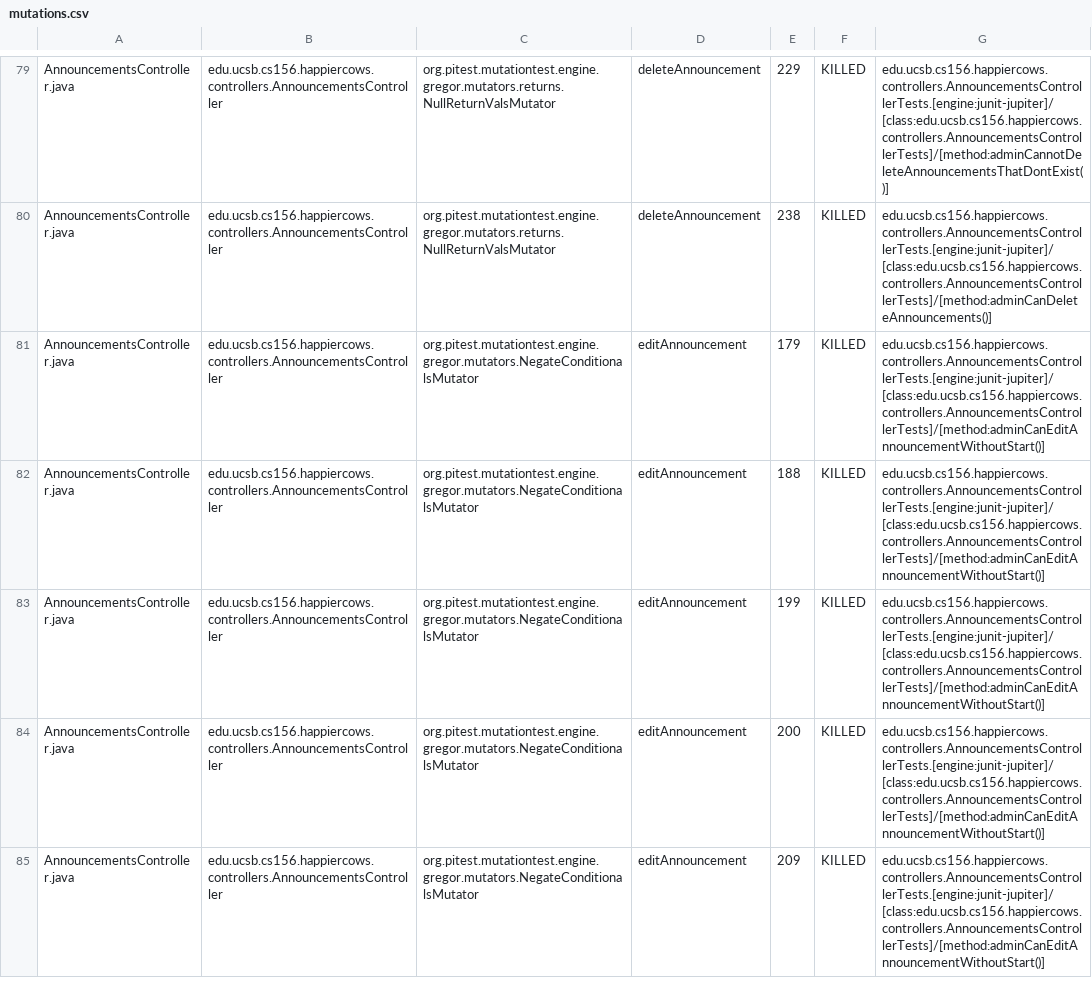
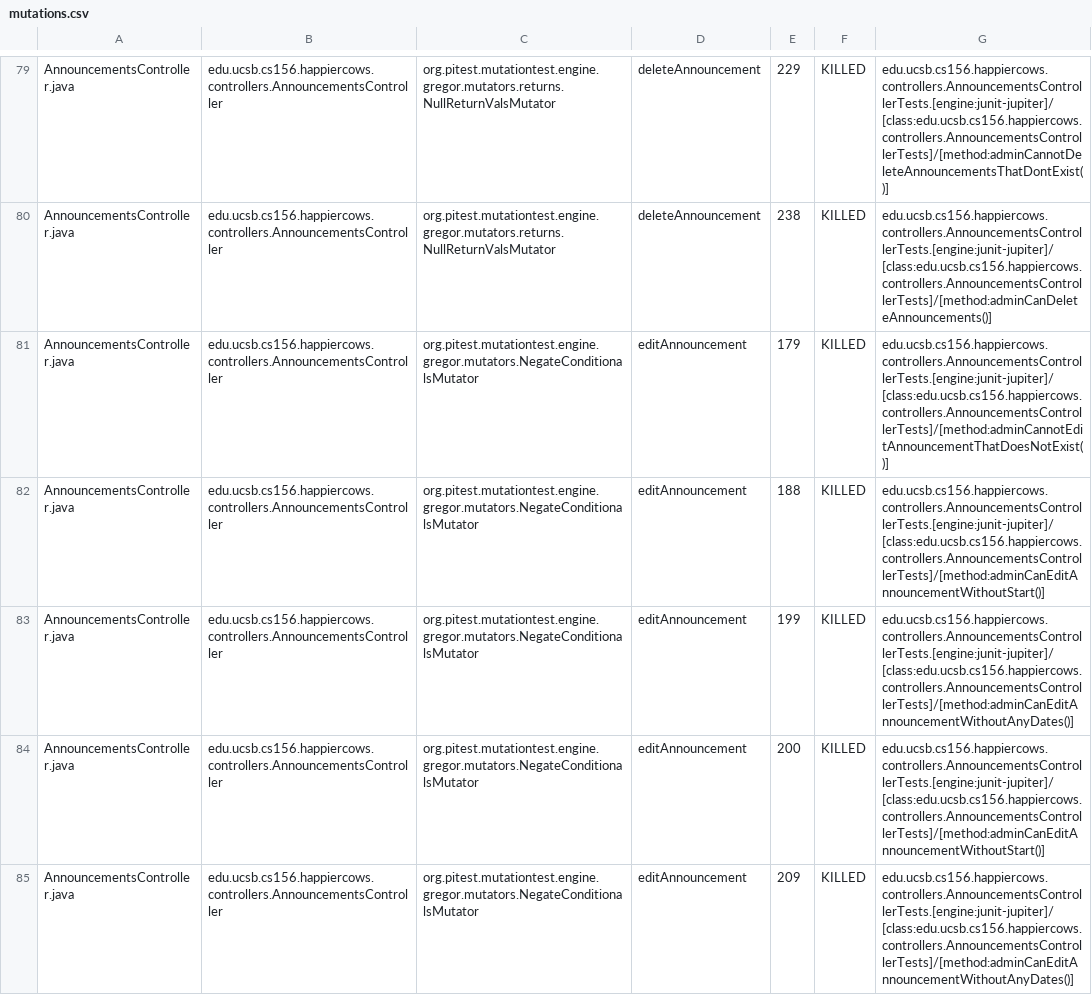
Before and after one commit to ucsb-cs156-f24/proj-happycows-f24-12, a CSV file: prs/67/pitest/mutations.csv, drawn as a sheet; only a part is shown, gaps mark what is left out; the diff covers the shown part only.

Commit message:
Deploying to gh-pages from @ ucsb-cs156-f24/proj-happycows-f24-12@6c517d597f7d197083b2896f58375afd0fe7a9d1 🚀

```diff
--- a/prs/67/pitest/mutations.csv
+++ b/prs/67/pitest/mutations.csv
@@ -80,6 +80,6 @@ AnnouncementsController.java,edu.ucsb.cs156.happiercows.controllers.Announcement
 AnnouncementsController.java,edu.ucsb.cs156.happiercows.controllers.AnnouncementsController,org.pitest.mutationtest.engine.gregor.mutators.returns.NullReturnValsMutator,deleteAnnouncement,238,KILLED,edu.ucsb.cs156.happiercows.controllers.AnnouncementsControllerTests.[engine:junit-jupiter]/[class:edu.ucsb.cs156.happiercows.controllers.AnnouncementsControllerTests]/[method:adminCanDeleteAnnouncements()]
-AnnouncementsController.java,edu.ucsb.cs156.happiercows.controllers.AnnouncementsController,org.pitest.mutationtest.engine.gregor.mutators.NegateConditionalsMutator,editAnnouncement,179,KILLED,edu.ucsb.cs156.happiercows.controllers.AnnouncementsControllerTests.[engine:junit-jupiter]/[class:edu.ucsb.cs156.happiercows.controllers.AnnouncementsControllerTests]/[method:adminCanEditAnnouncementWithoutStart()]
+AnnouncementsController.java,edu.ucsb.cs156.happiercows.controllers.AnnouncementsController,org.pitest.mutationtest.engine.gregor.mutators.NegateConditionalsMutator,editAnnouncement,179,KILLED,edu.ucsb.cs156.happiercows.controllers.AnnouncementsControllerTests.[engine:junit-jupiter]/[class:edu.ucsb.cs156.happiercows.controllers.AnnouncementsControllerTests]/[method:adminCannotEditAnnouncementThatDoesNotExist()]
 AnnouncementsController.java,edu.ucsb.cs156.happiercows.controllers.AnnouncementsController,org.pitest.mutationtest.engine.gregor.mutators.NegateConditionalsMutator,editAnnouncement,188,KILLED,edu.ucsb.cs156.happiercows.controllers.AnnouncementsControllerTests.[engine:junit-jupiter]/[class:edu.ucsb.cs156.happiercows.controllers.AnnouncementsControllerTests]/[method:adminCanEditAnnouncementWithoutStart()]
-AnnouncementsController.java,edu.ucsb.cs156.happiercows.controllers.AnnouncementsController,org.pitest.mutationtest.engine.gregor.mutators.NegateConditionalsMutator,editAnnouncement,199,KILLED,edu.ucsb.cs156.happiercows.controllers.AnnouncementsControllerTests.[engine:junit-jupiter]/[class:edu.ucsb.cs156.happiercows.controllers.AnnouncementsControllerTests]/[method:adminCanEditAnnouncementWithoutStart()]
+AnnouncementsController.java,edu.ucsb.cs156.happiercows.controllers.AnnouncementsController,org.pitest.mutationtest.engine.gregor.mutators.NegateConditionalsMutator,editAnnouncement,199,KILLED,edu.ucsb.cs156.happiercows.controllers.AnnouncementsControllerTests.[engine:junit-jupiter]/[class:edu.ucsb.cs156.happiercows.controllers.AnnouncementsControllerTests]/[method:adminCanEditAnnouncementWithoutAnyDates()]
 AnnouncementsController.java,edu.ucsb.cs156.happiercows.controllers.AnnouncementsController,org.pitest.mutationtest.engine.gregor.mutators.NegateConditionalsMutator,editAnnouncement,200,KILLED,edu.ucsb.cs156.happiercows.controllers.AnnouncementsControllerTests.[engine:junit-jupiter]/[class:edu.ucsb.cs156.happiercows.controllers.AnnouncementsControllerTests]/[method:adminCanEditAnnouncementWithoutStart()]
-AnnouncementsController.java,edu.ucsb.cs156.happiercows.controllers.AnnouncementsController,org.pitest.mutationtest.engine.gregor.mutators.NegateConditionalsMutator,editAnnouncement,209,KILLED,edu.ucsb.cs156.happiercows.controllers.AnnouncementsControllerTests.[engine:junit-jupiter]/[class:edu.ucsb.cs156.happiercows.controllers.AnnouncementsControllerTests]/[method:adminCanEditAnnouncementWithoutStart()]
+AnnouncementsController.java,edu.ucsb.cs156.happiercows.controllers.AnnouncementsController,org.pitest.mutationtest.engine.gregor.mutators.NegateConditionalsMutator,editAnnouncement,209,KILLED,edu.ucsb.cs156.happiercows.controllers.AnnouncementsControllerTests.[engine:junit-jupiter]/[class:edu.ucsb.cs156.happiercows.controllers.AnnouncementsControllerTests]/[method:adminCanEditAnnouncementWithoutAnyDates()]
```
Also changed, not shown: 65 edited cells elsewhere in this file, 50 other files.
